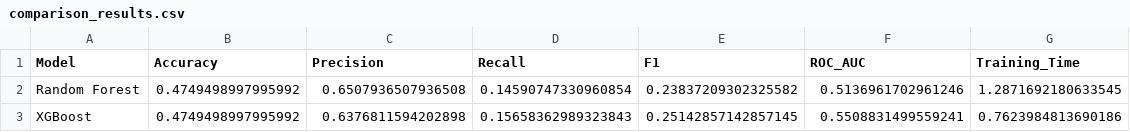
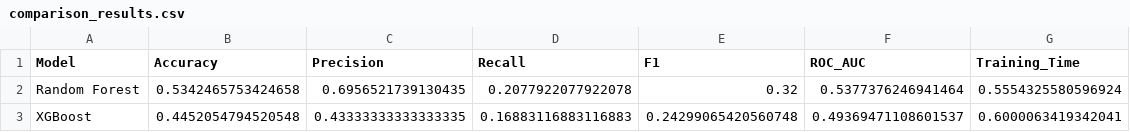
Before and after one commit to Goodvibes74/Machine-Learning-Project, a CSV file: stock_ml_project/outputs/comparison_results.csv, drawn as a sheet.

```diff
--- a/stock_ml_project/outputs/comparison_results.csv
+++ b/stock_ml_project/outputs/comparison_results.csv
@@ -1,3 +1,3 @@
 Model,Accuracy,Precision,Recall,F1,ROC_AUC,Training_Time
-Random Forest,0.4749498997995992,0.6507936507936508,0.14590747330960854,0.23837209302325582,0.5136961702961246,1.2871692180633545
-XGBoost,0.4749498997995992,0.6376811594202898,0.15658362989323843,0.25142857142857145,0.5508831499559241,0.7623984813690186
+Random Forest,0.5342465753424658,0.6956521739130435,0.2077922077922078,0.32,0.5377376246941464,0.5554325580596924
+XGBoost,0.4452054794520548,0.43333333333333335,0.16883116883116883,0.24299065420560748,0.49369471108601537,0.6000063419342041
```
Also changed, not shown: 1 other file.
